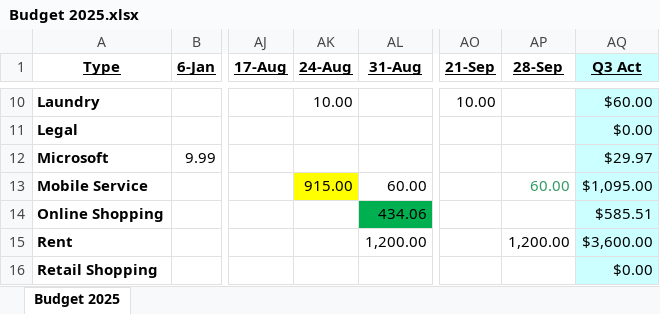
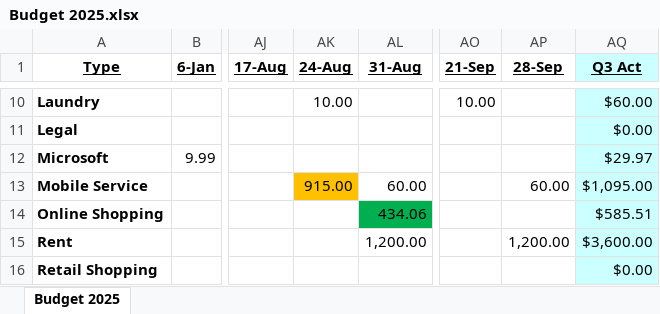
Before and after one commit to johnbodhi/budget, an Excel workbook: Budget 2025.xlsx, sheet Budget 2025, drawn as a sheet; only a part is shown, gaps mark what is left out; values as stored, in another font and other column widths than the file's, no borders; the diff names each change by its address in the sheet, - before the commit and + after, or states it on an @@ line.

```diff
--- a/Budget 2025.xlsx (sheet Budget 2025)
+++ b/Budget 2025.xlsx (sheet Budget 2025)
-AK13 fill: #FFFF00
+AK13 fill: #FFC000
-AP13 text colour: #339966
+AP13 text colour: black
```
Also changed, not shown: 1 other file.
